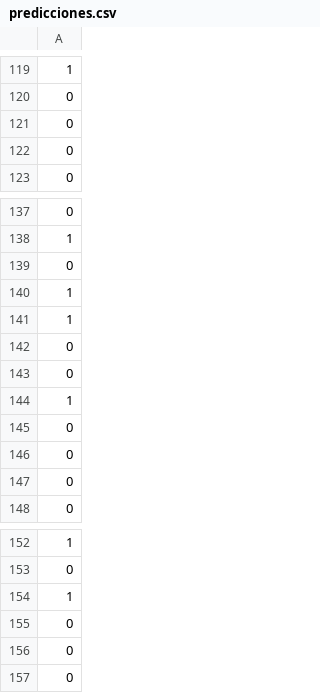
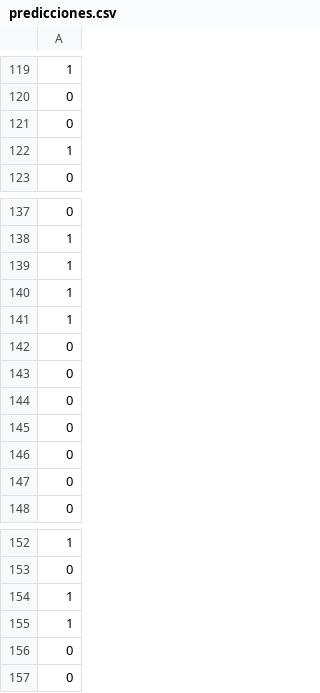
Before and after one commit to mmanchado6/P1_Machine_learning, a CSV file: predicciones.csv, drawn as a sheet; only a part is shown, gaps mark what is left out; removed rows and columns are numbered as before the commit, all else as after; the diff names each change by its address in the sheet, - before the commit and + after, or states it on an @@ line.

```diff
--- a/predicciones.csv
+++ b/predicciones.csv
-row 144: 1
+row 122: 1
-row 139: 0
+row 139: 1
-row 122: 0
+row 144: 0
-row 155: 0
+row 155: 1
```
Also changed, not shown: 5 other files.
